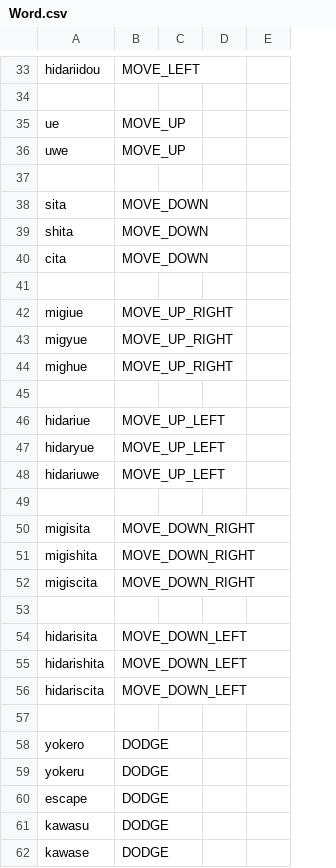
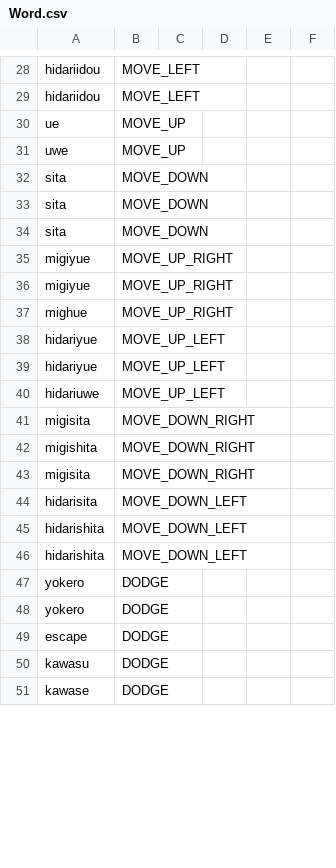
Before and after one commit to un1gur1/3Dtyping, a CSV file: Data/CSV/Word.csv, drawn as a sheet; only a part is shown, gaps mark what is left out; removed rows and columns are numbered as before the commit, all else as after; the diff covers the shown part only; the diff names each change by its address in the sheet, - before the commit and + after, or states it on an @@ line.

```diff
--- a/Data/CSV/Word.csv
+++ b/Data/CSV/Word.csv
+column E, empty
-row 29: (empty)
+row 29: hidariidou | MOVE_LEFT
-row 37: (empty)
-A33: shita
+A33: sita
-A34: cita
+A34: sita
-row 41: (empty)
-A35: migiue
+A35: migiyue
-A36: migyue
+A36: migiyue
-row 45: (empty)
-A38: hidariue
+A38: hidariyue
-A39: hidaryue
+A39: hidariyue
-row 49: (empty)
-A43: migiscita
+A43: migisita
-row 53: (empty)
-A46: hidariscita
+A46: hidarishita
-row 57: (empty)
-A48: yokeru
+A48: yokero
```
Also changed, not shown: 12 added rows, 12 removed rows, 2 moved rows and 14 edited cells elsewhere in this file, 24 other files.
